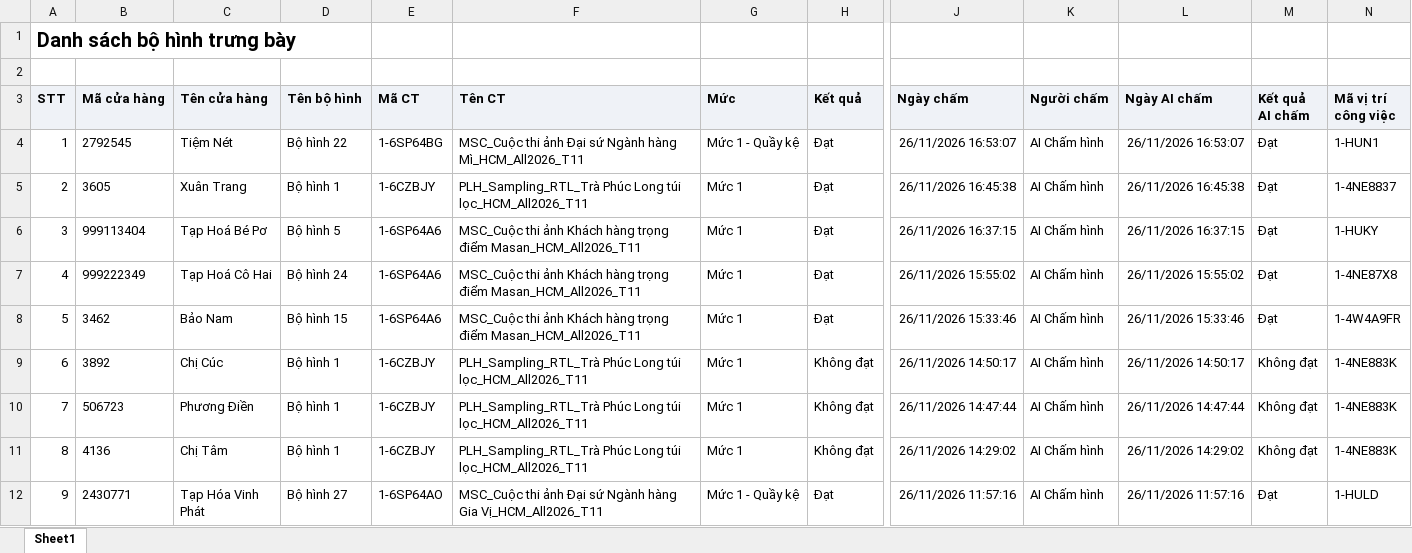
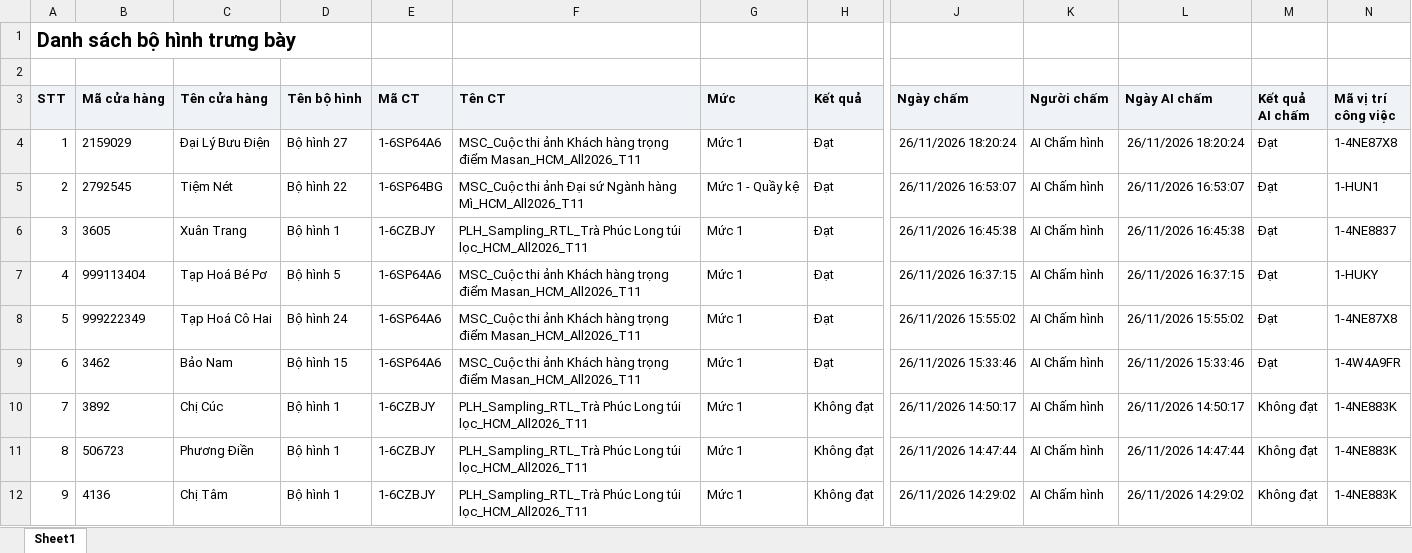
Before and after one commit to Tantt2026/Dashboard-Masan, an Excel workbook: data/Thang11/DanhSachXetBoHinhTrungBay.xlsx, sheet Sheet1, drawn as a sheet; only a part is shown, gaps mark what is left out; the shorter side is filled out with more unchanged rows; values as stored, in another font and other column widths than the file's, no borders; addresses are those after the commit; rows hold the shown columns only; the diff names each change by its address in the sheet, - before the commit and + after, or states it on an @@ line.

```diff
--- a/data/Thang11/DanhSachXetBoHinhTrungBay.xlsx (sheet Sheet1)
+++ b/data/Thang11/DanhSachXetBoHinhTrungBay.xlsx (sheet Sheet1)
+row 4: 1 | 2159029 | Đại Lý Bưu Điện | Bộ hình 27 | 1-6SP64A6 | MSC_Cuộc thi ảnh Khách hàng trọng điểm Masan_HCM_All2026_T11 | Mức 1 | Đạt | 26/11/2026 18:20:24 | AI Chấm hình | 26/11/2026 18:20:24 | Đạt | 1-4NE87X8
@@ column A (STT) renumbered from row 5 down @@
```
Also changed, not shown: data/Thang11/DANH_SACH_KET_QUA_CUA_HANG_THAM_GIA_CHUONG_TRINH.xlsx, data/Thang11/DanhSachLichViengTham.xlsx, 3 other files.
